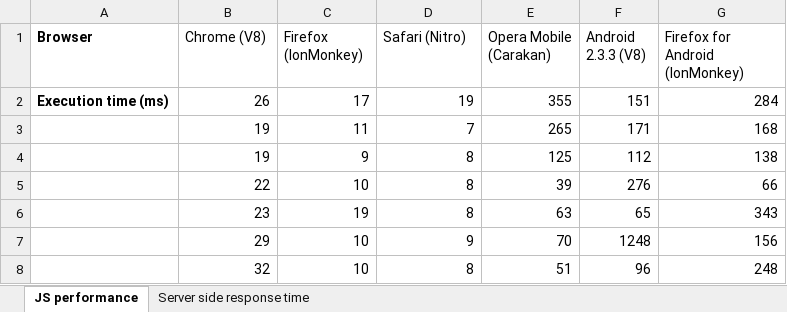
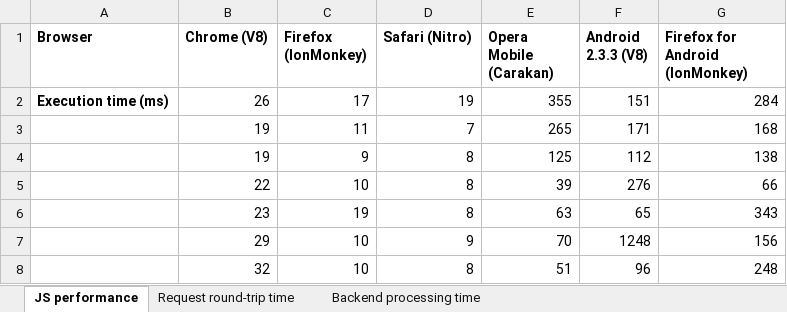
Before and after one commit to helleroy/master, an Excel workbook: Test data.xlsx, sheet JS performance, drawn as a sheet; only a part is shown; values as stored, in another font and other column widths than the file's, no borders; charts and pictures not drawn; the diff names each change by its address in the sheet, - before the commit and + after, or states it on an @@ line.

```diff
--- a/Test data.xlsx (sheet JS performance)
+++ b/Test data.xlsx (sheet JS performance)
-sheet tab: Server side response time
+sheet tab: Request round-trip time
+sheet tab: Backend processing time
-B1:G1 bold: off
+B1:G1 bold: on
```
Also changed, not shown: sheet Request round-trip time, charts or pictures, 4 other files.
